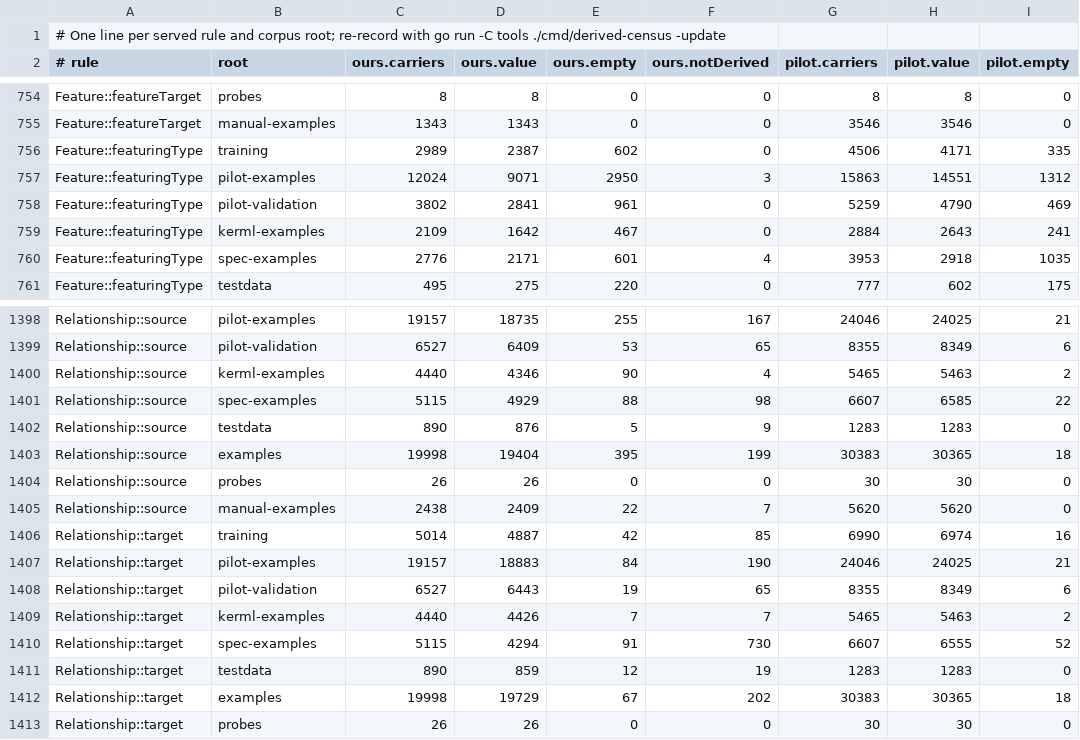
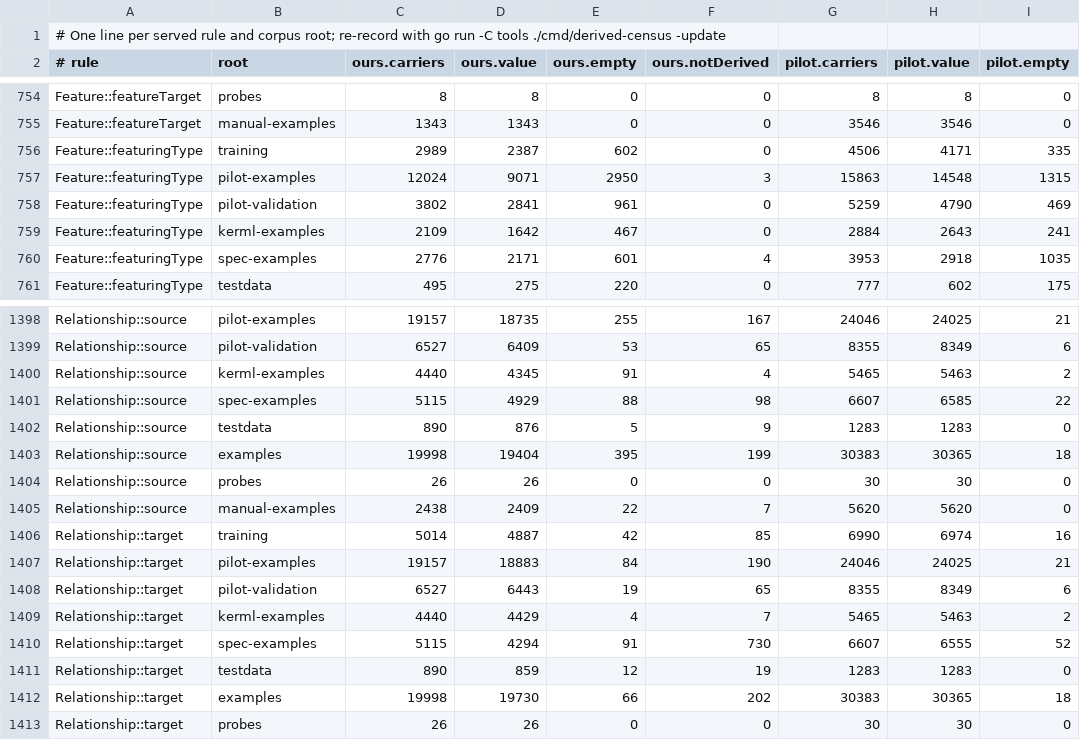
Before and after one commit to Open-MBEE/OpenSysML, a TSV file: internal/semantic/metamodel/derived_census_records.tsv, drawn as a sheet; only a part is shown, gaps mark what is left out; the diff names each change by its address in the sheet, - before the commit and + after, or states it on an @@ line.

```diff
--- a/internal/semantic/metamodel/derived_census_records.tsv
+++ b/internal/semantic/metamodel/derived_census_records.tsv
-H757 (pilot.value): 14551
+H757 (pilot.value): 14548
-I757 (pilot.empty): 1312
+I757 (pilot.empty): 1315
-D1400 (ours.value): 4346
+D1400 (ours.value): 4345
-E1400 (ours.empty): 90
+E1400 (ours.empty): 91
-D1409 (ours.value): 4426
+D1409 (ours.value): 4429
-E1409 (ours.empty): 7
+E1409 (ours.empty): 4
-D1412 (ours.value): 19729
+D1412 (ours.value): 19730
-E1412 (ours.empty): 67
+E1412 (ours.empty): 66
```
Also changed, not shown: 1 other file.
